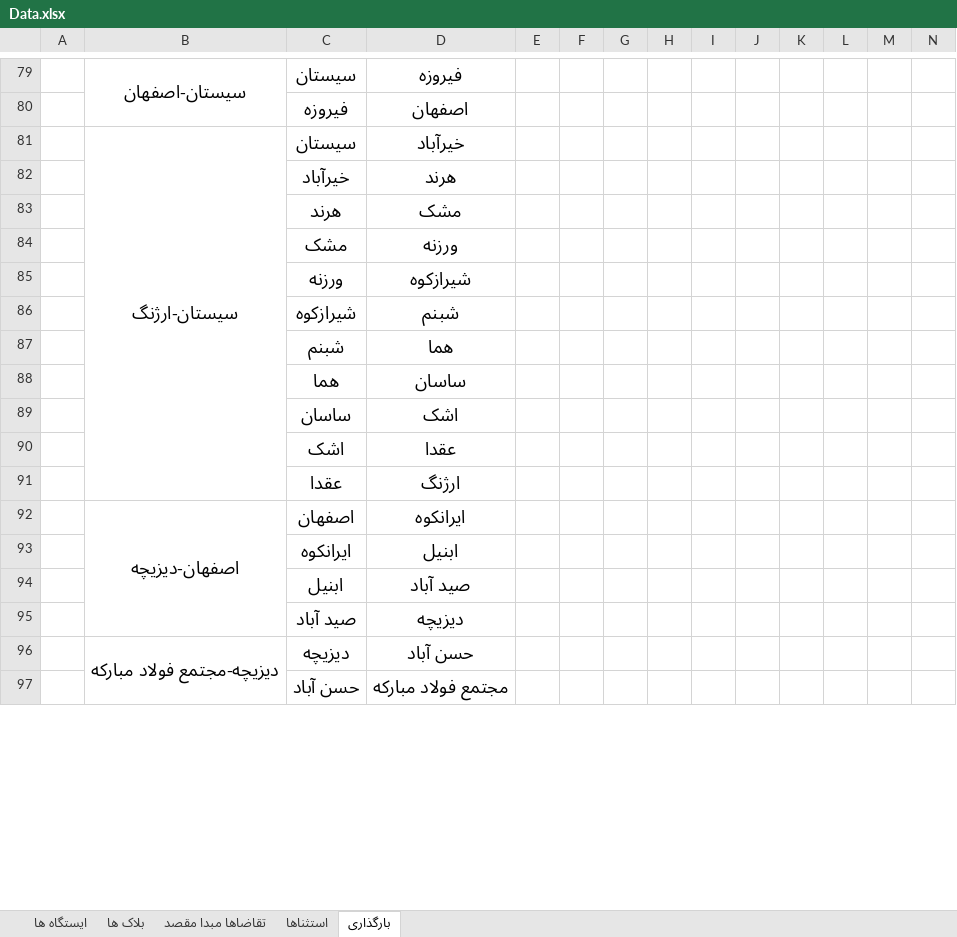
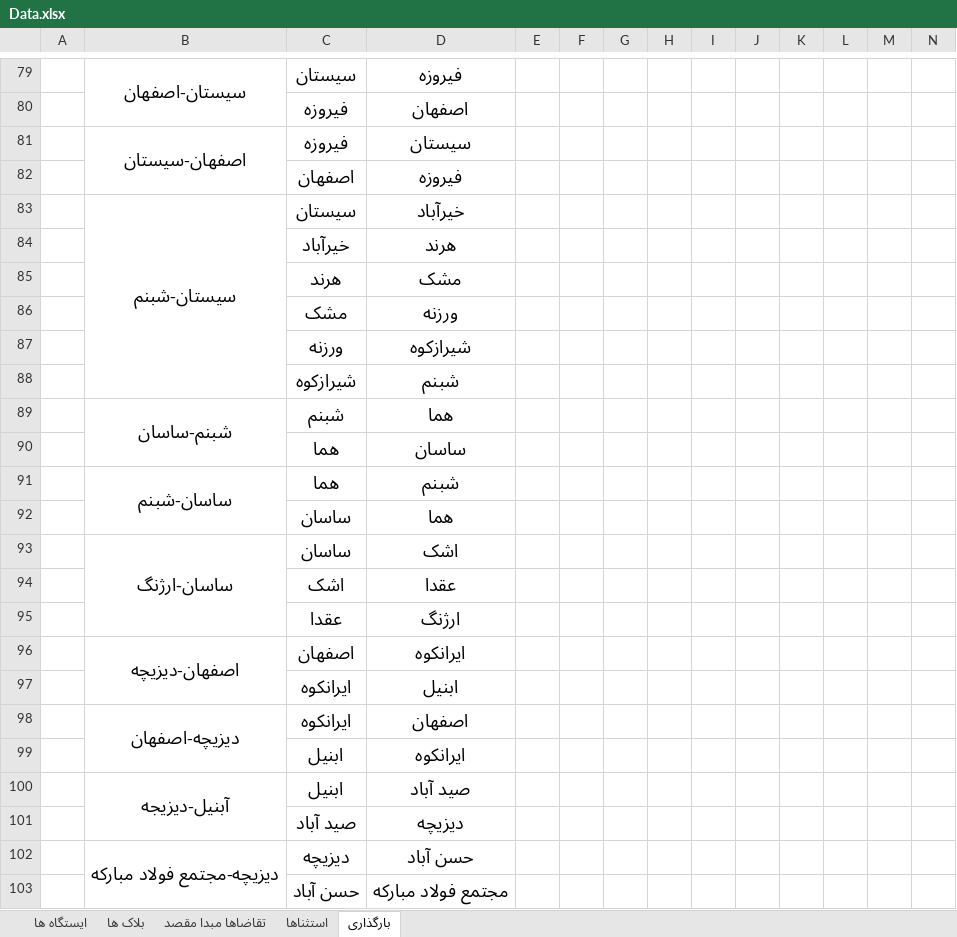
Before and after one commit to mehdimonemi/TAST, an Excel workbook: Data.xlsx, sheet بارگذاری, drawn as a sheet; only a part is shown, gaps mark what is left out; values as stored, in another font and other column widths than the file's, no borders; removed rows and columns are numbered as before the commit, all else as after; rows hold the shown columns only; the diff covers the shown part only; the diff names each change by its address in the sheet, - before the commit and + after, or states it on an @@ line.

```diff
--- a/Data.xlsx (sheet بارگذاری)
+++ b/Data.xlsx (sheet بارگذاری)
+row 81:  | اصفهان-سيستان | فیروزه | سیستان
+row 82:  |  | اصفهان | فیروزه
-B83: سيستان-ارژنگ
+B83: سيستان-شبنم
-B81:B91 merged
+B83:B88 merged
-B89: (empty)
+B89: شبنم-ساسان
+B89:B90 merged
+row 91:  | ساسان-شبنم | هما | شبنم
+row 92:  |  | ساسان | هما
-B93: (empty)
+B93: ساسان-ارژنگ
+B93:B95 merged
-B92:B95 merged
+B96:B97 merged
+row 98:  | ديزيچه-اصفهان | ایرانکوه | اصفهان
+row 99:  |  | ابنیل | ایرانکوه
-B100: (empty)
+B100: آبنیل-دیزیجه
+B100:B101 merged
```
Also changed, not shown: 5 added rows, 3 edited cells and merged cells elsewhere in this sheet, sheet تقاضاها مبدا مقصد, sheet ایستگاه ها, sheet بلاک ها, hidden cells, 2 other files.
